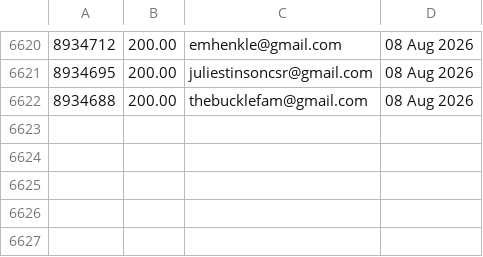
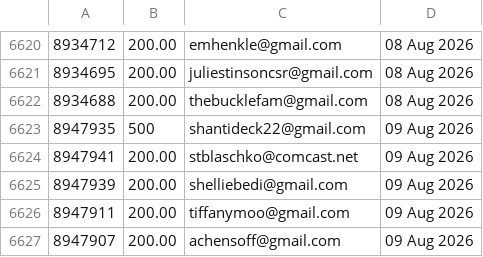
Before and after one commit to jdeck88/ffcsa_scripts, a CSV file: localline/data/order_data_PRODUCTION_success.csv, drawn as a sheet; only a part is shown, gaps mark what is left out.

Commit message:
Update data files

```diff
--- a/localline/data/order_data_PRODUCTION_success.csv
+++ b/localline/data/order_data_PRODUCTION_success.csv
@@ -6622 +6622,6 @@
 8934688,200.00,thebucklefam@gmail.com,08 Aug 2026
+8947935,500,shantideck22@gmail.com,09 Aug 2026
+8947941,200.00,stblaschko@comcast.net,09 Aug 2026
+8947939,200.00,shelliebedi@gmail.com,09 Aug 2026
+8947911,200.00,tiffanymoo@gmail.com,09 Aug 2026
+8947907,200.00,achensoff@gmail.com,09 Aug 2026
```
Also changed, not shown: localline/data/order_data_PRODUCTION_fail.csv.
